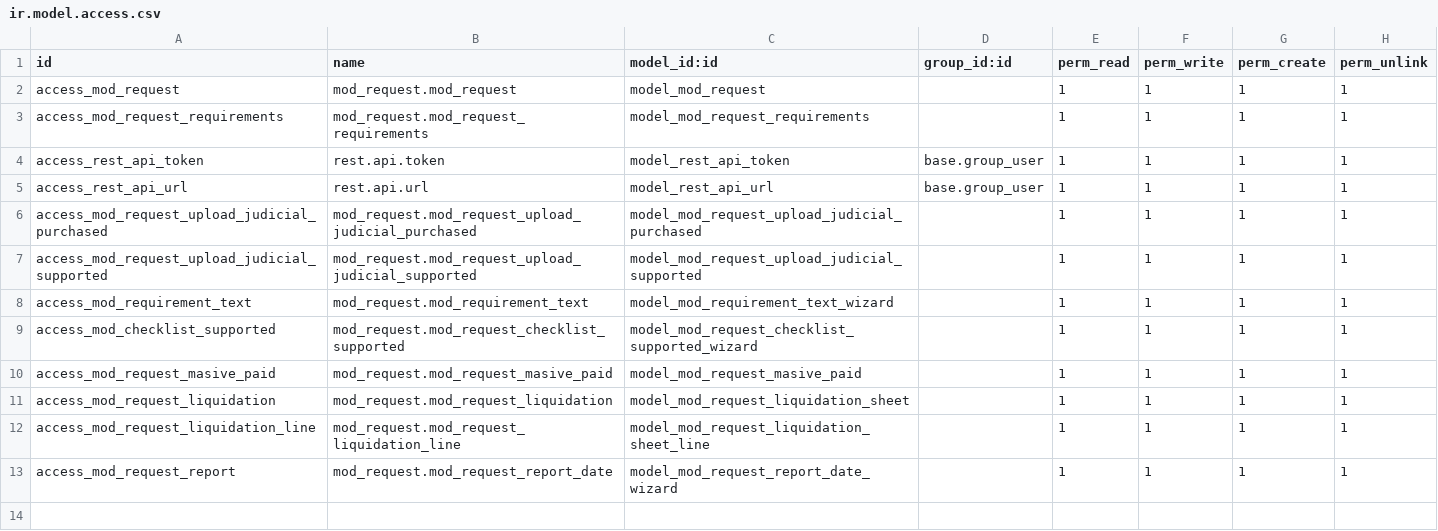
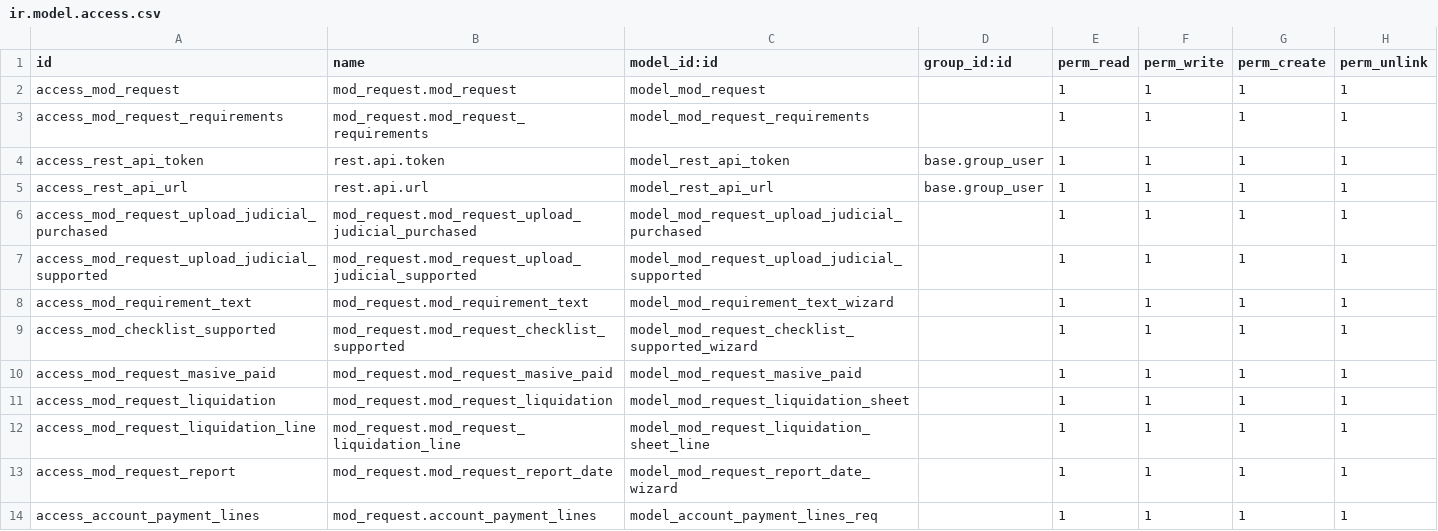
Before and after one commit to br3hap/control_visitas, a CSV file: mod_request/security/ir.model.access.csv, drawn as a sheet.

```diff
--- a/mod_request/security/ir.model.access.csv
+++ b/mod_request/security/ir.model.access.csv
@@ -13 +13,2 @@ access_mod_request_liquidation_line,mod_request.mod_request_liquidation_line,mod
 access_mod_request_report,mod_request.mod_request_report_date,model_mod_request_report_date_wizard,,1,1,1,1
+access_account_payment_lines,mod_request.account_payment_lines,model_account_payment_lines_req,,1,1,1,1
```
Also changed, not shown: 32 other files.
